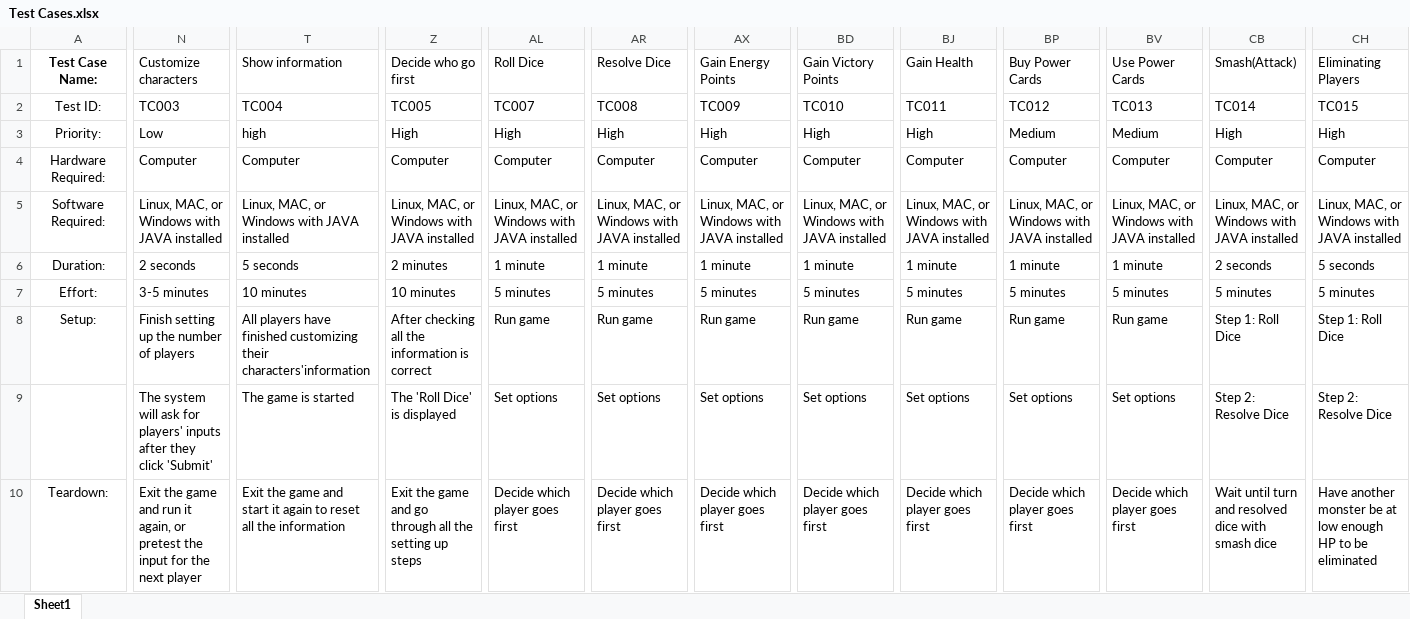
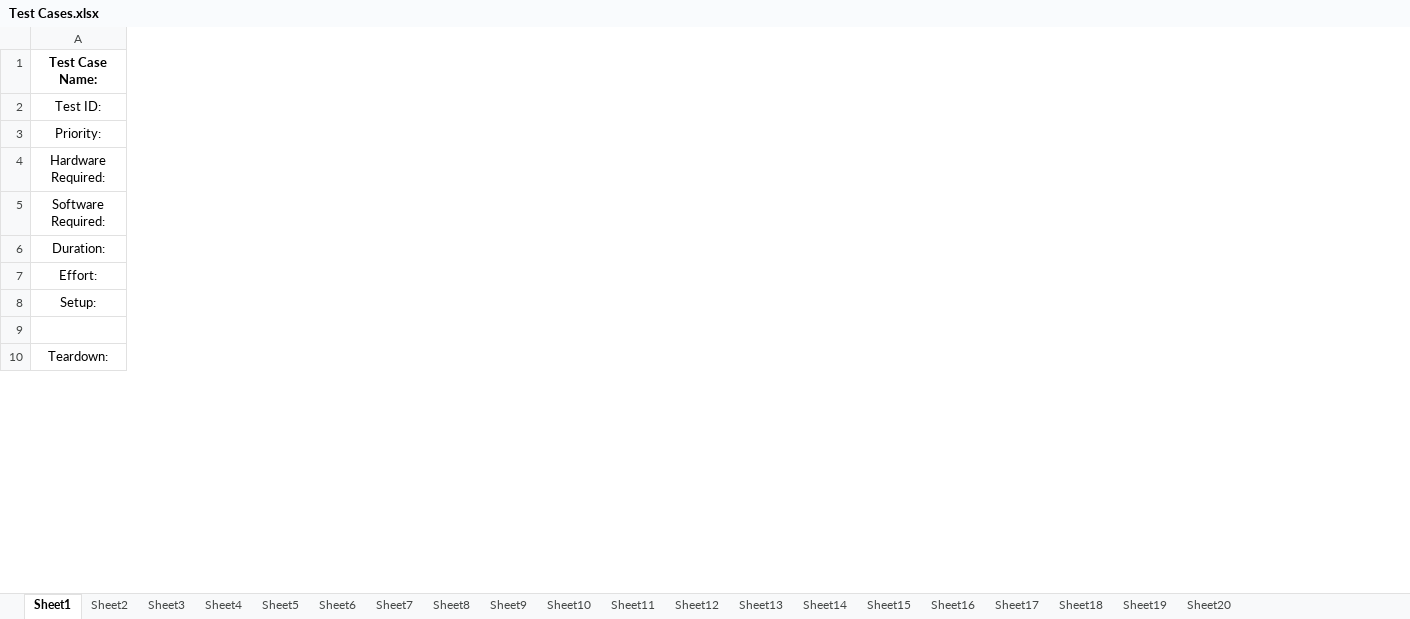
Before and after one commit to csulb-jondwoo/CECS-343, an Excel workbook: King Of Tokyo/documents/Test Cases.xlsx, sheet Sheet1, drawn as a sheet; only a part is shown, gaps mark what is left out; values as stored, in another font and other column widths than the file's, no borders; rows hold the shown columns only; the diff covers the shown part only; the diff names each change by its address in the sheet, - before the commit and + after, or states it on an @@ line.

Commit message:
separate test cases to different sheets

```diff
--- a/King Of Tokyo/documents/Test Cases.xlsx (sheet Sheet1)
+++ b/King Of Tokyo/documents/Test Cases.xlsx (sheet Sheet1)
+sheet tab: Sheet2
+sheet tab: Sheet3
+sheet tab: Sheet4
+sheet tab: Sheet5
+sheet tab: Sheet6
+sheet tab: Sheet7
+sheet tab: Sheet8
+sheet tab: Sheet9
+sheet tab: Sheet10
+sheet tab: Sheet11
+sheet tab: Sheet12
+sheet tab: Sheet13
+sheet tab: Sheet14
+sheet tab: Sheet15
+sheet tab: Sheet16
+sheet tab: Sheet17
+sheet tab: Sheet18
+sheet tab: Sheet19
+sheet tab: Sheet20
-column N (Customize characters), rows 2-10: TC003 | Low | Computer | Linux, MAC, or Windows with JAVA installed | 2 seconds | 3-5 minutes | Finish setting up the number of players | The system will ask for players' inputs after they click 'Submit' | Exit the game and run it again, or pretest the input for the next player
-column T (Show information), rows 2-10: TC004 | high | Computer | Linux, MAC, or Windows with JAVA installed | 5 seconds | 10 minutes | All players have finished customizing their characters'information | The game is started | Exit the game and start it again to reset all the information
-column Z (Decide who go first), rows 2-10: TC005 | High | Computer | Linux, MAC, or Windows with JAVA installed | 2 minutes | 10 minutes | After checking all the information is correct | The 'Roll Dice' is displayed | Exit the game and go through all the setting up steps
-column AL (Roll Dice), rows 2-10: TC007 | High | Computer | Linux, MAC, or Windows with JAVA installed | 1 minute | 5 minutes | Run game | Set options | Decide which player goes first
-column AR (Resolve Dice), rows 2-10: TC008 | High | Computer | Linux, MAC, or Windows with JAVA installed | 1 minute | 5 minutes | Run game | Set options | Decide which player goes first
-column AX (Gain Energy Points), rows 2-10: TC009 | High | Computer | Linux, MAC, or Windows with JAVA installed | 1 minute | 5 minutes | Run game | Set options | Decide which player goes first
-column BD (Gain Victory Points), rows 2-10: TC010 | High | Computer | Linux, MAC, or Windows with JAVA installed | 1 minute | 5 minutes | Run game | Set options | Decide which player goes first
-column BJ (Gain Health), rows 2-10: TC011 | High | Computer | Linux, MAC, or Windows with JAVA installed | 1 minute | 5 minutes | Run game | Set options | Decide which player goes first
-column BP (Buy Power Cards), rows 2-10: TC012 | Medium | Computer | Linux, MAC, or Windows with JAVA installed | 1 minute | 5 minutes | Run game | Set options | Decide which player goes first
-column BV (Use Power Cards), rows 2-10: TC013 | Medium | Computer | Linux, MAC, or Windows with JAVA installed | 1 minute | 5 minutes | Run game | Set options | Decide which player goes first
-column CB (Smash(Attack)), rows 2-10: TC014 | High | Computer | Linux, MAC, or Windows with JAVA installed | 2 seconds | 5 minutes | Step 1: Roll Dice | Step 2: Resolve Dice | Wait until turn and resolved dice with smash dice
-column CH (Eliminating Players), rows 2-10: TC015 | High | Computer | Linux, MAC, or Windows with JAVA installed | 5 seconds | 5 minutes | Step 1: Roll Dice | Step 2: Resolve Dice | Have another monster be at low enough HP to be eliminated
-row 9:  | The system will ask for players' inputs after they click 'Submit' | The game is started | The 'Roll Dice' is displayed | Set options | Set options | Set options | Set options | Set options | Set options | Set options | Step 2: Resolve Dice | Step 2: Resolve Dice
+row 9: (empty)
```
Also changed, not shown: 6 removed rows, 102 removed columns and 62 edited cells elsewhere in this sheet.
